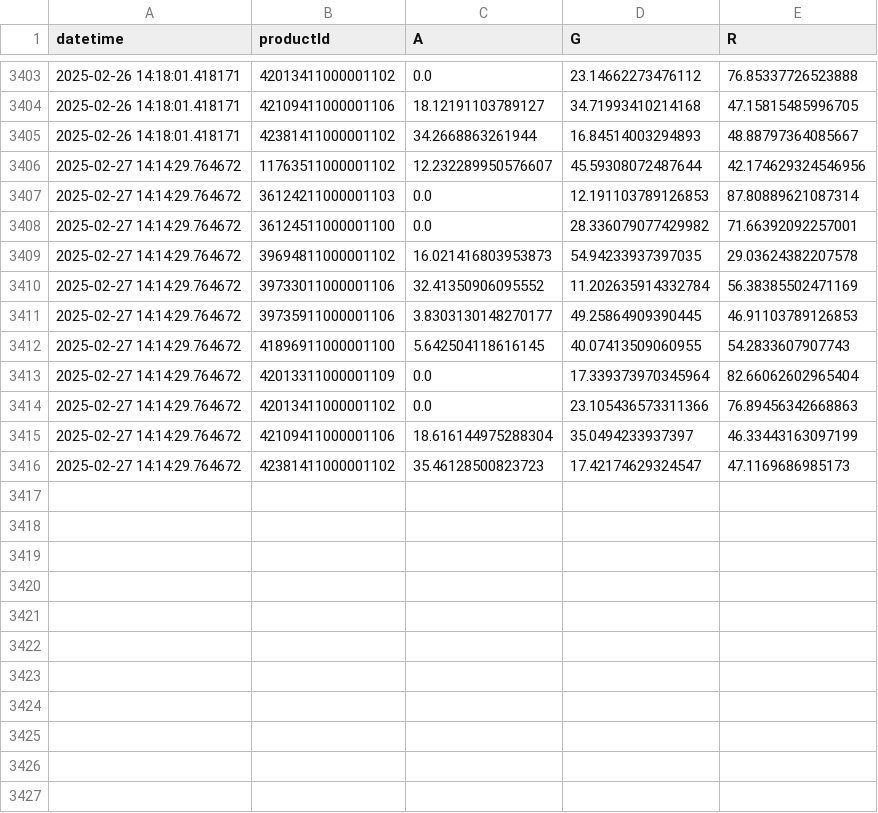
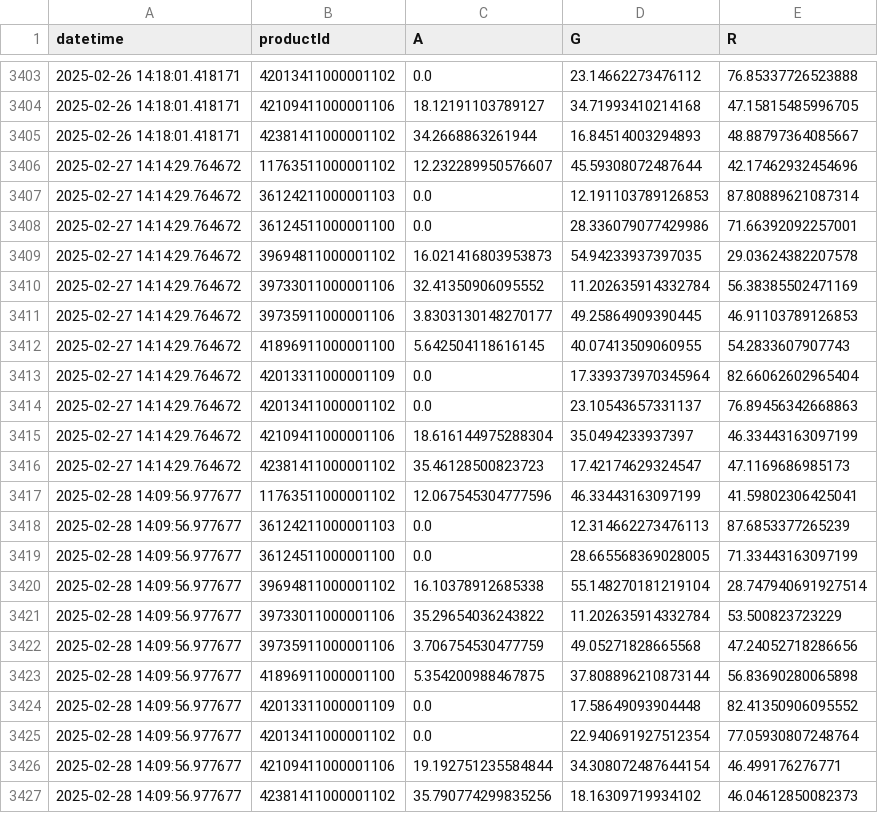
Before and after one commit to sebbacon/boots-scraper, a CSV file: outputs/timeseries.csv, drawn as a sheet; only a part is shown, gaps mark what is left out.

```diff
--- a/outputs/timeseries.csv
+++ b/outputs/timeseries.csv
@@ -3405,5 +3405,5 @@ datetime,productId,A,G,R
 2025-02-26 14:18:01.418171,42381411000001102,34.2668863261944,16.84514003294893,48.88797364085667
-2025-02-27 14:14:29.764672,11763511000001102,12.232289950576607,45.59308072487644,42.174629324546956
+2025-02-27 14:14:29.764672,11763511000001102,12.232289950576607,45.59308072487644,42.17462932454696
 2025-02-27 14:14:29.764672,36124211000001103,0.0,12.191103789126853,87.80889621087314
-2025-02-27 14:14:29.764672,36124511000001100,0.0,28.336079077429982,71.66392092257001
+2025-02-27 14:14:29.764672,36124511000001100,0.0,28.336079077429986,71.66392092257001
 2025-02-27 14:14:29.764672,39694811000001102,16.021416803953873,54.94233937397035,29.03624382207578
@@ -3413,4 +3413,15 @@ datetime,productId,A,G,R
 2025-02-27 14:14:29.764672,42013311000001109,0.0,17.339373970345964,82.66062602965404
-2025-02-27 14:14:29.764672,42013411000001102,0.0,23.105436573311366,76.89456342668863
+2025-02-27 14:14:29.764672,42013411000001102,0.0,23.10543657331137,76.89456342668863
 2025-02-27 14:14:29.764672,42109411000001106,18.616144975288304,35.0494233937397,46.33443163097199
 2025-02-27 14:14:29.764672,42381411000001102,35.46128500823723,17.42174629324547,47.1169686985173
+2025-02-28 14:09:56.977677,11763511000001102,12.067545304777596,46.33443163097199,41.59802306425041
+2025-02-28 14:09:56.977677,36124211000001103,0.0,12.314662273476113,87.6853377265239
+2025-02-28 14:09:56.977677,36124511000001100,0.0,28.665568369028005,71.33443163097199
+2025-02-28 14:09:56.977677,39694811000001102,16.10378912685338,55.148270181219104,28.747940691927514
+2025-02-28 14:09:56.977677,39733011000001106,35.29654036243822,11.202635914332784,53.500823723229
+2025-02-28 14:09:56.977677,39735911000001106,3.706754530477759,49.05271828665568,47.24052718286656
+2025-02-28 14:09:56.977677,41896911000001100,5.354200988467875,37.808896210873144,56.83690280065898
+2025-02-28 14:09:56.977677,42013311000001109,0.0,17.58649093904448,82.41350906095552
+2025-02-28 14:09:56.977677,42013411000001102,0.0,22.940691927512354,77.05930807248764
+2025-02-28 14:09:56.977677,42109411000001106,19.192751235584844,34.308072487644154,46.499176276771
+2025-02-28 14:09:56.977677,42381411000001102,35.790774299835256,18.16309719934102,46.04612850082373
```
Also changed, not shown: outputs/stock_levels_all.csv, 24 other files.
